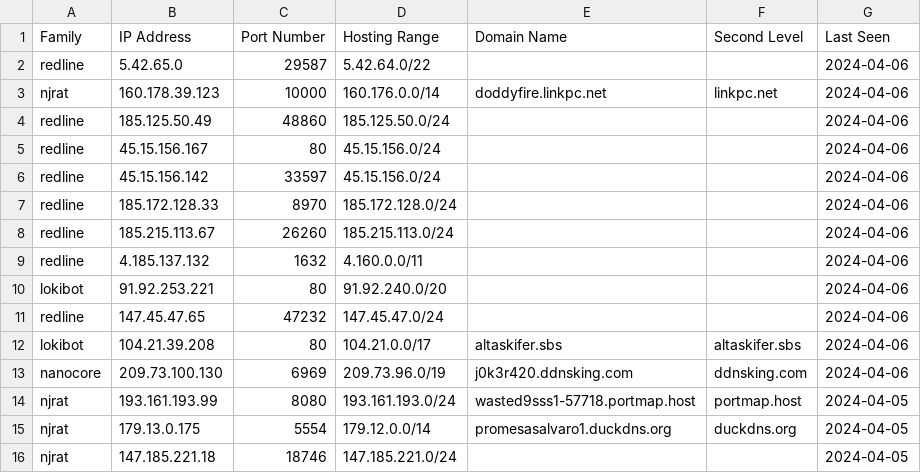
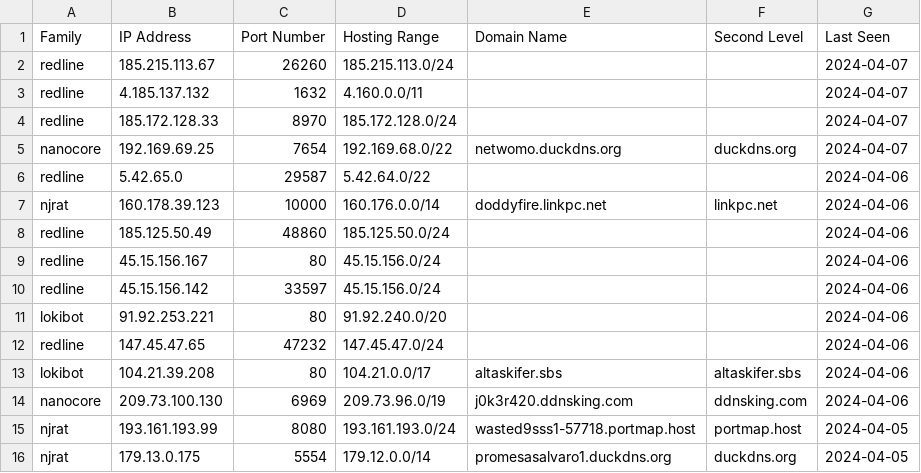
Before and after one commit to Abjuri5t/SarlackLab, a CSV file: IOCs.csv, drawn as a sheet; only a part is shown; the shorter side is filled out with more unchanged rows.

Commit message:
IOC update

```diff
--- a/IOCs.csv
+++ b/IOCs.csv
@@ -1,2 +1,6 @@
 Family,IP Address,Port Number,Hosting Range,Domain Name,Second Level,Last Seen
+redline,185.215.113.67,26260,185.215.113.0/24,,,2024-04-07
+redline,4.185.137.132,1632,4.160.0.0/11,,,2024-04-07
+redline,185.172.128.33,8970,185.172.128.0/24,,,2024-04-07
+nanocore,192.169.69.25,7654,192.169.68.0/22,netwomo.duckdns.org,duckdns.org,2024-04-07
 redline,5.42.65.0,29587,5.42.64.0/22,,,2024-04-06
@@ -6,5 +10,2 @@ redline,45.15.156.167,80,45.15.156.0/24,,,2024-04-06
 redline,45.15.156.142,33597,45.15.156.0/24,,,2024-04-06
-redline,185.172.128.33,8970,185.172.128.0/24,,,2024-04-06
-redline,185.215.113.67,26260,185.215.113.0/24,,,2024-04-06
-redline,4.185.137.132,1632,4.160.0.0/11,,,2024-04-06
 lokibot,91.92.253.221,80,91.92.240.0/20,,,2024-04-06
```
